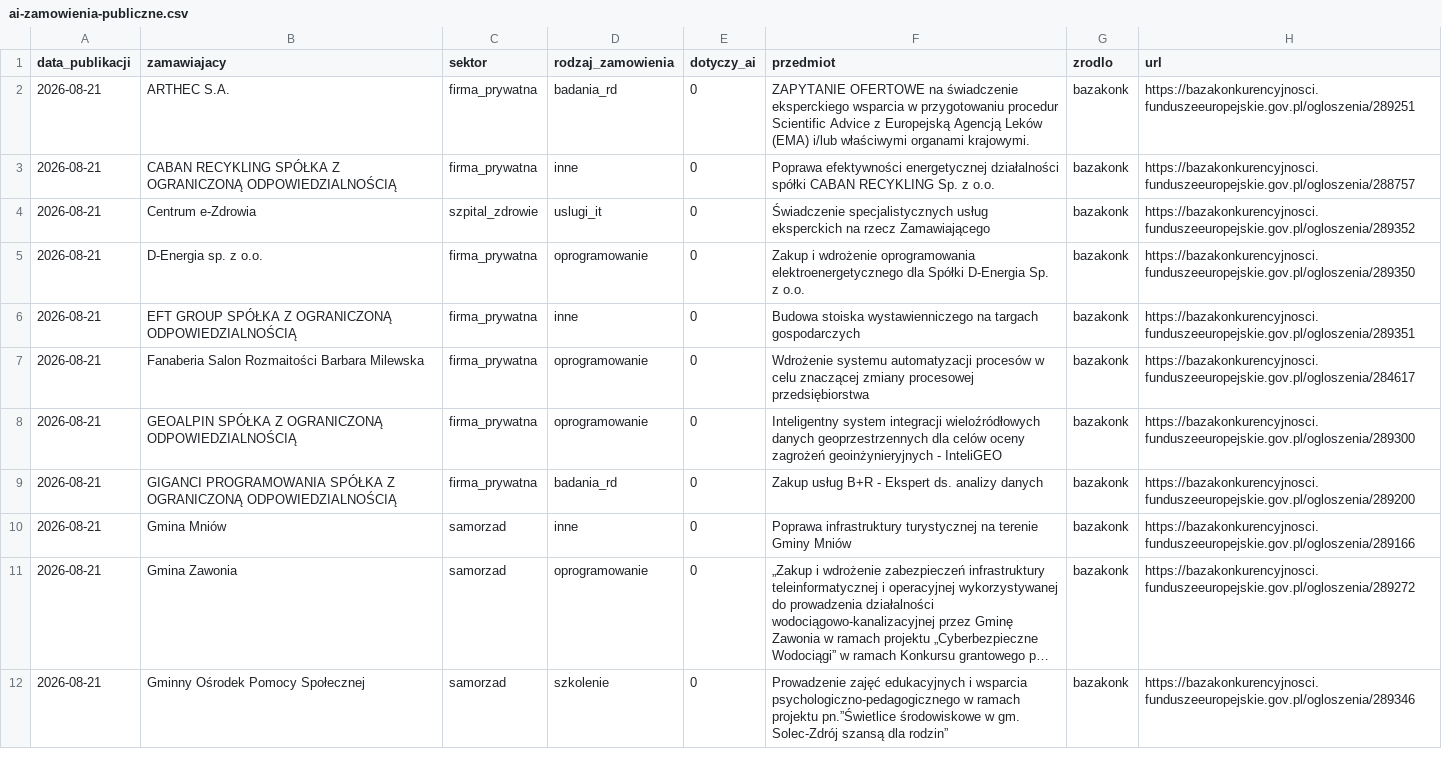
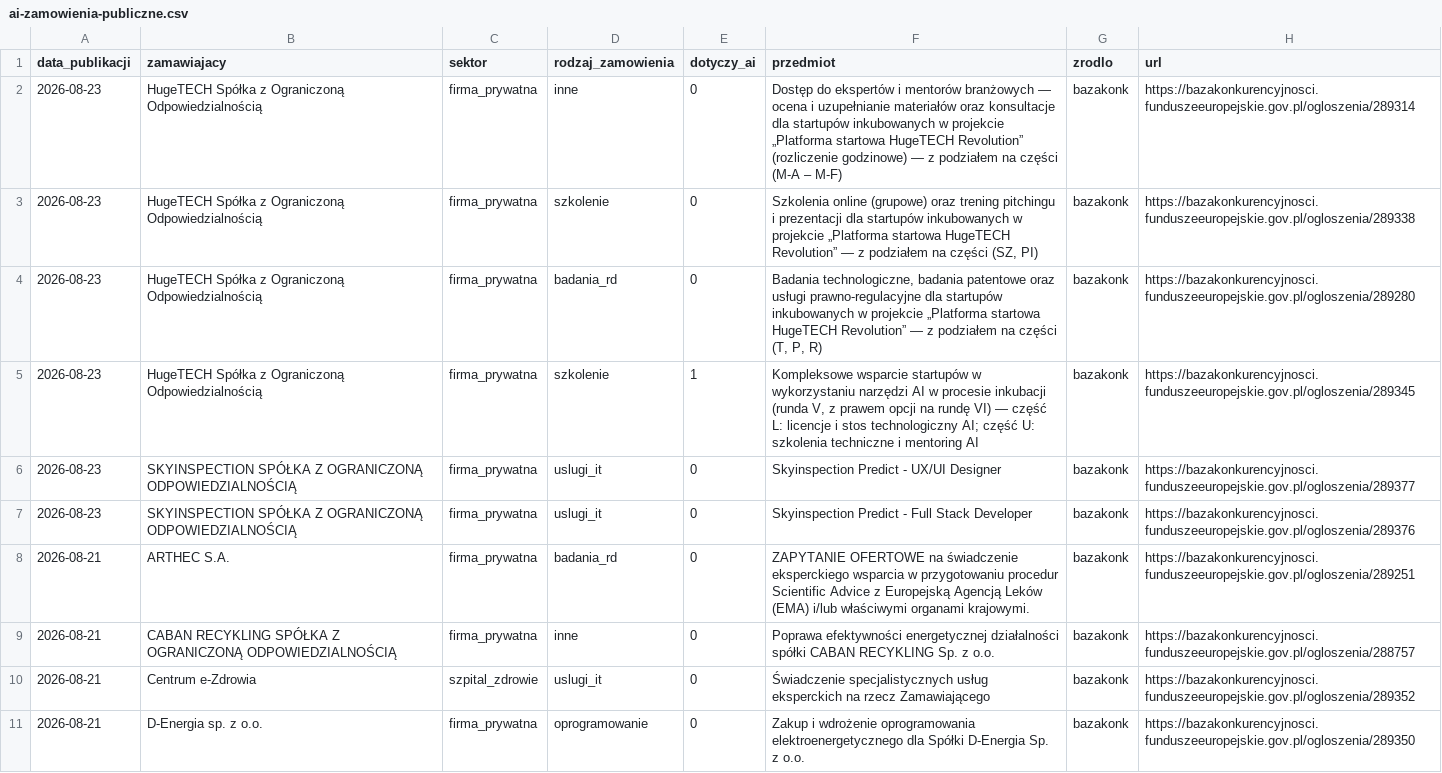
Before and after one commit to sulipl/ai-zamowienia-publiczne, a CSV file: ai-zamowienia-publiczne.csv, drawn as a sheet; only a part is shown; the shorter side is filled out with more unchanged rows; long unchanged cells end in …; the diff names each change by its address in the sheet, - before the commit and + after, or states it on an @@ line.

```diff
--- a/ai-zamowienia-publiczne.csv
+++ b/ai-zamowienia-publiczne.csv
+row 2: 2026-08-23 | HugeTECH Spółka z Ograniczoną Odpowiedzialnością | firma_prywatna | inne | 0 | Dostęp do ekspertów i mentorów branżowych — ocena i uzupełnianie materiałów oraz konsultacje dla startupów inkubowanych w projekcie „Platforma startowa HugeTECH Revolution” (rozliczenie godzinowe) — z podziałem na części (M-A – M-F) | bazakonk | https://bazakonkurencyjnosci.funduszeeuropejskie.gov.pl/ogloszenia/289314
+row 3: 2026-08-23 | HugeTECH Spółka z Ograniczoną Odpowiedzialnością | firma_prywatna | szkolenie | 0 | Szkolenia online (grupowe) oraz trening pitchingu i prezentacji dla startupów inkubowanych w projekcie „Platforma startowa HugeTECH Revolution” — z podziałem na części (SZ, PI) | bazakonk | https://bazakonkurencyjnosci.funduszeeuropejskie.gov.pl/ogloszenia/289338
+row 4: 2026-08-23 | HugeTECH Spółka z Ograniczoną Odpowiedzialnością | firma_prywatna | badania_rd | 0 | Badania technologiczne, badania patentowe oraz usługi prawno-regulacyjne dla startupów inkubowanych w projekcie „Platforma startowa HugeTECH Revolution” — z podziałem na części (T, P, R) | bazakonk | https://bazakonkurencyjnosci.funduszeeuropejskie.gov.pl/ogloszenia/289280
+row 5: 2026-08-23 | HugeTECH Spółka z Ograniczoną Odpowiedzialnością | firma_prywatna | szkolenie | 1 | Kompleksowe wsparcie startupów w wykorzystaniu narzędzi AI w procesie inkubacji (runda V, z prawem opcji na rundę VI) — część L: licencje i stos technologiczny AI; część U: szkolenia techniczne i mentoring AI | bazakonk | https://bazakonkurencyjnosci.funduszeeuropejskie.gov.pl/ogloszenia/289345
+row 6: 2026-08-23 | SKYINSPECTION SPÓŁKA Z OGRANICZONĄ ODPOWIEDZIALNOŚCIĄ | firma_prywatna | uslugi_it | 0 | Skyinspection Predict - UX/UI Designer | bazakonk | https://bazakonkurencyjnosci.funduszeeuropejskie.gov.pl/ogloszenia/289377
+row 7: 2026-08-23 | SKYINSPECTION SPÓŁKA Z OGRANICZONĄ ODPOWIEDZIALNOŚCIĄ | firma_prywatna | uslugi_it | 0 | Skyinspection Predict - Full Stack Developer | bazakonk | https://bazakonkurencyjnosci.funduszeeuropejskie.gov.pl/ogloszenia/289376
```
Also changed, not shown: 2 other files.
